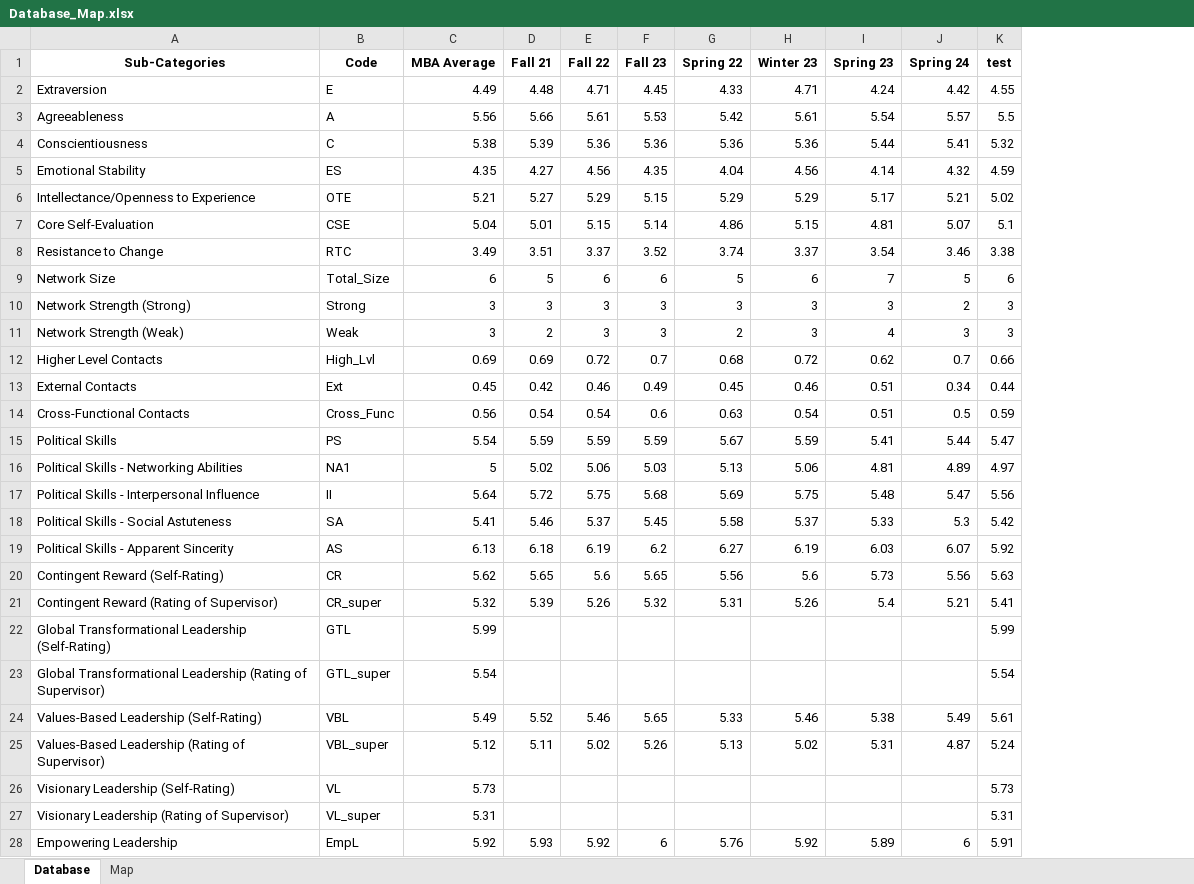
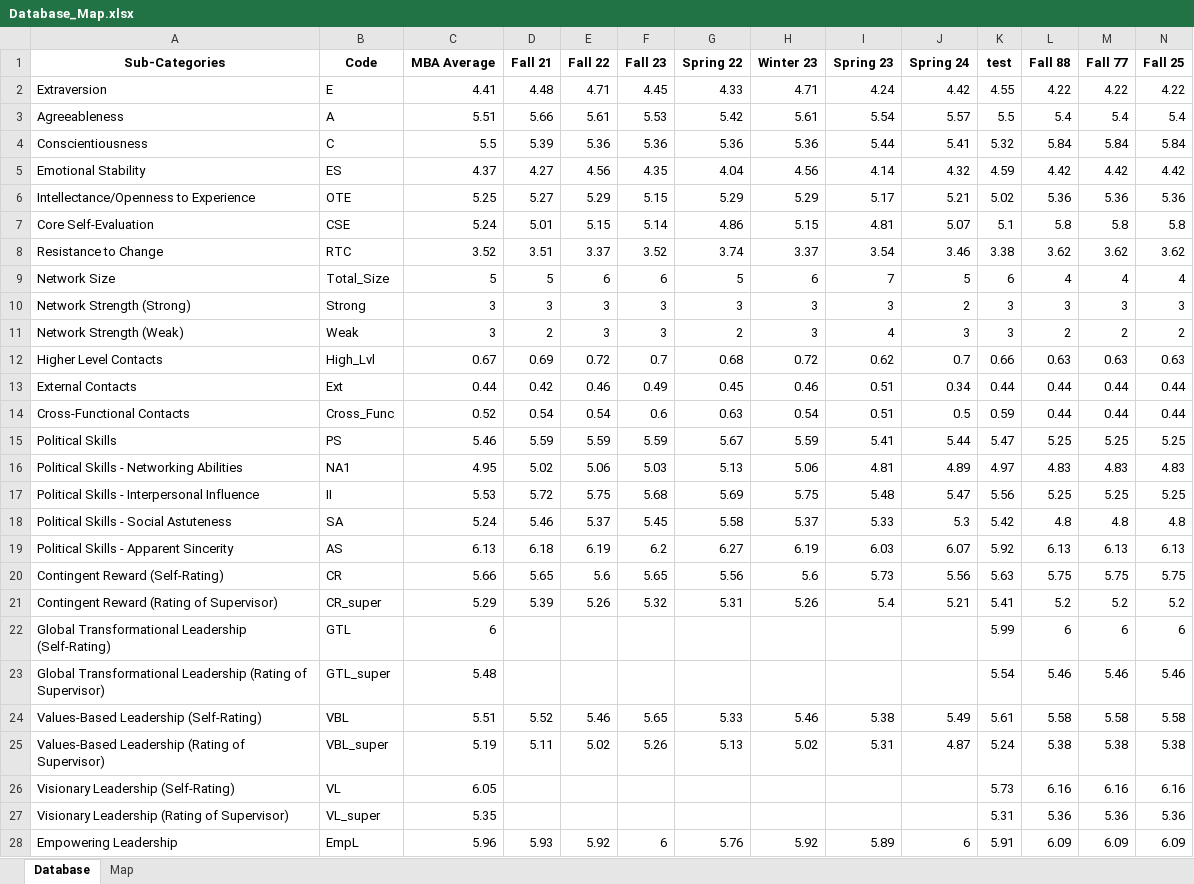
Before and after one commit to invcble/LeBow-MBA, an Excel workbook: Database_Map.xlsx, sheet Database, drawn as a sheet; only a part is shown; values as stored, in another font and other column widths than the file's, no borders; the diff covers the shown part only; the diff names each change by its address in the sheet, - before the commit and + after, or states it on an @@ line.

```diff
--- a/Database_Map.xlsx (sheet Database)
+++ b/Database_Map.xlsx (sheet Database)
+column L (Fall 88), rows 2-28: 4.22 | 5.4 | 5.84 | 4.42 | 5.36 | 5.8 | 3.62 | 4 | 3 | 2 | 0.63 | 0.44 | 0.44 | 5.25 | 4.83 | 5.25 | 4.8 | 6.13 | 5.75 | 5.2 | 6 | 5.46 | 5.58 | 5.38 | 6.16 | 5.36 | 6.09
+column M (Fall 77), rows 2-28: 4.22 | 5.4 | 5.84 | 4.42 | 5.36 | 5.8 | 3.62 | 4 | 3 | 2 | 0.63 | 0.44 | 0.44 | 5.25 | 4.83 | 5.25 | 4.8 | 6.13 | 5.75 | 5.2 | 6 | 5.46 | 5.58 | 5.38 | 6.16 | 5.36 | 6.09
+column N (Fall 25), rows 2-28: 4.22 | 5.4 | 5.84 | 4.42 | 5.36 | 5.8 | 3.62 | 4 | 3 | 2 | 0.63 | 0.44 | 0.44 | 5.25 | 4.83 | 5.25 | 4.8 | 6.13 | 5.75 | 5.2 | 6 | 5.46 | 5.58 | 5.38 | 6.16 | 5.36 | 6.09
-C2 (MBA Average): 4.49
+C2 (MBA Average): 4.41
-C3 (MBA Average): 5.56
+C3 (MBA Average): 5.51
-C4 (MBA Average): 5.38
+C4 (MBA Average): 5.5
-C5 (MBA Average): 4.35
+C5 (MBA Average): 4.37
-C6 (MBA Average): 5.21
+C6 (MBA Average): 5.25
-C7 (MBA Average): 5.04
+C7 (MBA Average): 5.24
-C8 (MBA Average): 3.49
+C8 (MBA Average): 3.52
-C9 (MBA Average): 6
+C9 (MBA Average): 5
-C12 (MBA Average): 0.69
+C12 (MBA Average): 0.67
-C13 (MBA Average): 0.45
+C13 (MBA Average): 0.44
-C14 (MBA Average): 0.56
+C14 (MBA Average): 0.52
-C15 (MBA Average): 5.54
+C15 (MBA Average): 5.46
-C16 (MBA Average): 5
+C16 (MBA Average): 4.95
-C17 (MBA Average): 5.64
+C17 (MBA Average): 5.53
-C18 (MBA Average): 5.41
+C18 (MBA Average): 5.24
-C20 (MBA Average): 5.62
+C20 (MBA Average): 5.66
-C21 (MBA Average): 5.32
+C21 (MBA Average): 5.29
-C22 (MBA Average): 5.99
+C22 (MBA Average): 6
-C23 (MBA Average): 5.54
+C23 (MBA Average): 5.48
-C24 (MBA Average): 5.49
+C24 (MBA Average): 5.51
-C25 (MBA Average): 5.12
+C25 (MBA Average): 5.19
-C26 (MBA Average): 5.73
+C26 (MBA Average): 6.05
-C27 (MBA Average): 5.31
+C27 (MBA Average): 5.35
-C28 (MBA Average): 5.92
+C28 (MBA Average): 5.96
```
Also changed, not shown: 24 edited cells elsewhere in this sheet, 10 other files.
